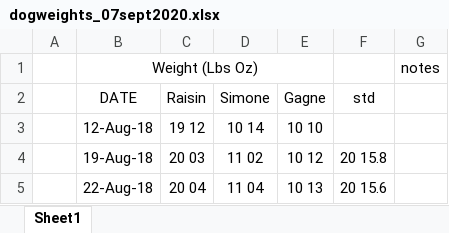
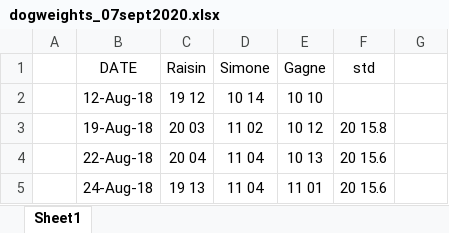
Before and after one commit to stellali4043/p8105_mtp_cl4043, an Excel workbook: data/dogweights_07sept2020.xlsx, sheet Sheet1, drawn as a sheet; only a part is shown; the shorter side is filled out with more unchanged rows; values as stored, in another font and other column widths than the file's, no borders; the diff names each change by its address in the sheet, - before the commit and + after, or states it on an @@ line.

Commit message:
importing data

```diff
--- a/data/dogweights_07sept2020.xlsx (sheet Sheet1)
+++ b/data/dogweights_07sept2020.xlsx (sheet Sheet1)
-row 1:  | Weight (Lbs Oz) |  |  |  |  | notes
```
Also changed, not shown: 5 other files.
